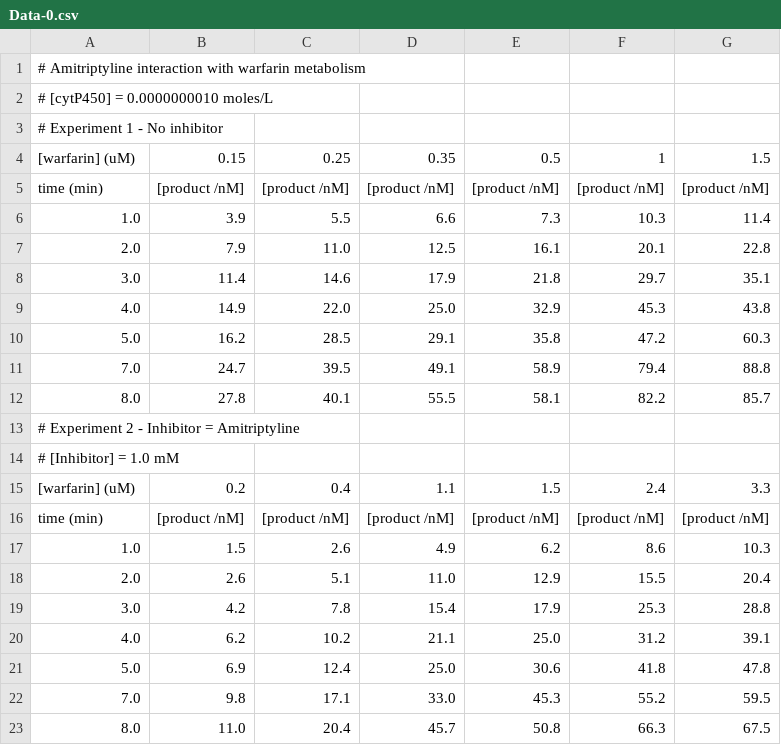
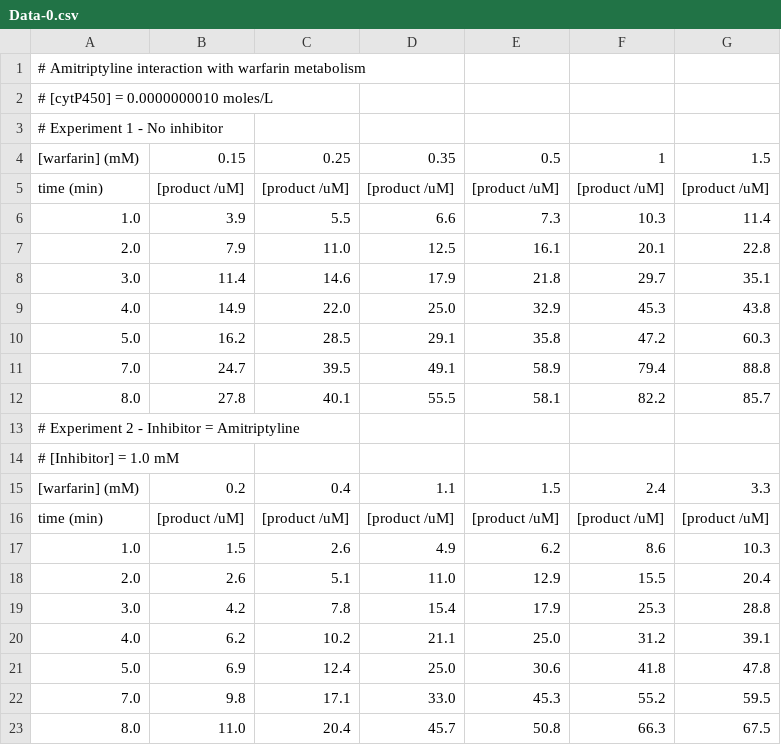
Before and after one commit to blinkletter/3530Biochem, a CSV file: T04/data/Data-0.csv, drawn as a sheet.

```diff
--- a/T04/data/Data-0.csv
+++ b/T04/data/Data-0.csv
@@ -3,4 +3,4 @@
 # Experiment 1 - No inhibitor
-"[warfarin] (uM)",     0.15,          0.25,          0.35,          0.5,          1,          1.5
-"time (min)",        "[product /nM]", "[product /nM]", "[product /nM]", "[product /nM]", "[product /nM]", "[product /nM]"
+"[warfarin] (mM)",     0.15,          0.25,          0.35,          0.5,          1,          1.5
+"time (min)",        "[product /uM]", "[product /uM]", "[product /uM]", "[product /uM]", "[product /uM]", "[product /uM]"
 1.0,                  3.9,             5.5,             6.6,             7.3,            10.3,             11.4
@@ -14,4 +14,4 @@
 # [Inhibitor] = 1.0 mM
-"[warfarin] (uM)",          0.2,          0.4,          1.1,          1.5,          2.4,          3.3
-"time (min)",        "[product /nM]", "[product /nM]", "[product /nM]", "[product /nM]", "[product /nM]", "[product /nM]"
+"[warfarin] (mM)",          0.2,          0.4,          1.1,          1.5,          2.4,          3.3
+"time (min)",        "[product /uM]", "[product /uM]", "[product /uM]", "[product /uM]", "[product /uM]", "[product /uM]"
 1.0,                  1.5,             2.6,             4.9,             6.2,             8.6,            10.3
```
Also changed, not shown: T04/X_Inh_result.csv, T04/data/Data-1.csv, 15 other files.
